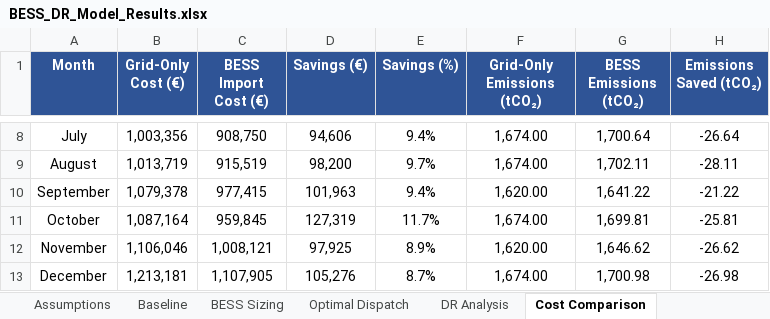
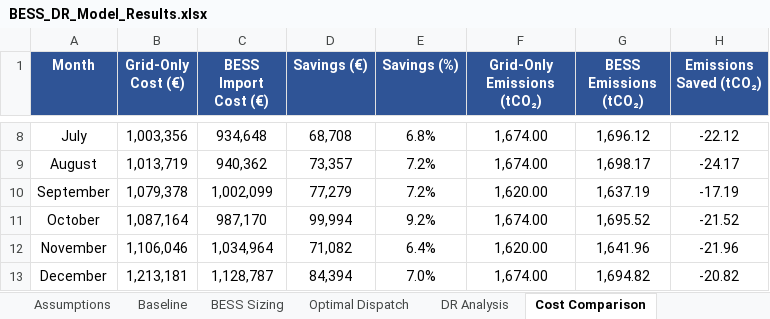
Before and after one commit to dbchristenson/bess-lp-modeling, an Excel workbook: BESS_DR_Model_Results.xlsx, sheet Cost Comparison, drawn as a sheet; only a part is shown, gaps mark what is left out; values as stored, in another font and other column widths than the file's, no borders; the diff covers the shown part only; the diff names each change by its address in the sheet, - before the commit and + after, or states it on an @@ line.

```diff
--- a/BESS_DR_Model_Results.xlsx (sheet Cost Comparison)
+++ b/BESS_DR_Model_Results.xlsx (sheet Cost Comparison)
-C8 (BESS Import Cost (€)): 908,750
+C8 (BESS Import Cost (€)): 934,648
-D8 (Savings (€)): 94,606
+D8 (Savings (€)): 68,708
-E8 (Savings (%)): 9.4%
+E8 (Savings (%)): 6.8%
-G8 (BESS Emissions (tCO₂)): 1,700.64
+G8 (BESS Emissions (tCO₂)): 1,696.12
-H8 (Emissions Saved (tCO₂)): -26.64
+H8 (Emissions Saved (tCO₂)): -22.12
-C9 (BESS Import Cost (€)): 915,519
+C9 (BESS Import Cost (€)): 940,362
-D9 (Savings (€)): 98,200
+D9 (Savings (€)): 73,357
-E9 (Savings (%)): 9.7%
+E9 (Savings (%)): 7.2%
-G9 (BESS Emissions (tCO₂)): 1,702.11
+G9 (BESS Emissions (tCO₂)): 1,698.17
-H9 (Emissions Saved (tCO₂)): -28.11
+H9 (Emissions Saved (tCO₂)): -24.17
-C10 (BESS Import Cost (€)): 977,415
+C10 (BESS Import Cost (€)): 1,002,099
-D10 (Savings (€)): 101,963
+D10 (Savings (€)): 77,279
-E10 (Savings (%)): 9.4%
+E10 (Savings (%)): 7.2%
-G10 (BESS Emissions (tCO₂)): 1,641.22
+G10 (BESS Emissions (tCO₂)): 1,637.19
-H10 (Emissions Saved (tCO₂)): -21.22
+H10 (Emissions Saved (tCO₂)): -17.19
-C11 (BESS Import Cost (€)): 959,845
+C11 (BESS Import Cost (€)): 987,170
-D11 (Savings (€)): 127,319
+D11 (Savings (€)): 99,994
-E11 (Savings (%)): 11.7%
+E11 (Savings (%)): 9.2%
-G11 (BESS Emissions (tCO₂)): 1,699.81
+G11 (BESS Emissions (tCO₂)): 1,695.52
-H11 (Emissions Saved (tCO₂)): -25.81
+H11 (Emissions Saved (tCO₂)): -21.52
-C12 (BESS Import Cost (€)): 1,008,121
+C12 (BESS Import Cost (€)): 1,034,964
-D12 (Savings (€)): 97,925
+D12 (Savings (€)): 71,082
-E12 (Savings (%)): 8.9%
+E12 (Savings (%)): 6.4%
-G12 (BESS Emissions (tCO₂)): 1,646.62
+G12 (BESS Emissions (tCO₂)): 1,641.96
-H12 (Emissions Saved (tCO₂)): -26.62
+H12 (Emissions Saved (tCO₂)): -21.96
-C13 (BESS Import Cost (€)): 1,107,905
+C13 (BESS Import Cost (€)): 1,128,787
-D13 (Savings (€)): 105,276
+D13 (Savings (€)): 84,394
-E13 (Savings (%)): 8.7%
+E13 (Savings (%)): 7.0%
-G13 (BESS Emissions (tCO₂)): 1,700.98
+G13 (BESS Emissions (tCO₂)): 1,694.82
-H13 (Emissions Saved (tCO₂)): -26.98
+H13 (Emissions Saved (tCO₂)): -20.82
```
Also changed, not shown: 30 edited cells elsewhere in this sheet, sheet Optimal Dispatch, sheet Beta Sensitivity, sheet DR Analysis, sheet BESS Sizing, sheet Summary, sheet Assumptions, 19 other files.
